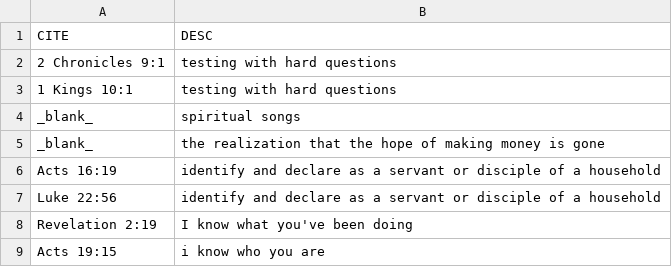
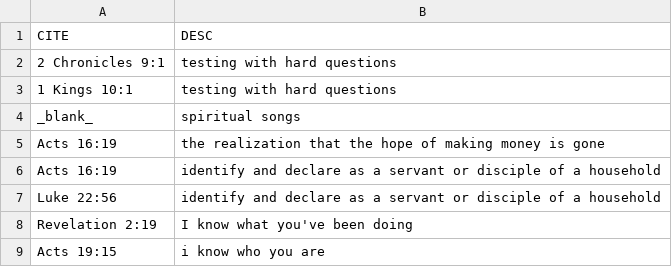
Before and after one commit to setyourhope/bible.study, a CSV file: data/micro.doctrine.csv, drawn as a sheet.

Commit message:
Update micro.doctrine.csv

```diff
--- a/data/micro.doctrine.csv
+++ b/data/micro.doctrine.csv
@@ -4,3 +4,3 @@ CITE, DESC
 _blank_           , spiritual songs
-_blank_           , the realization that the hope of making money is gone
+Acts 16:19        , the realization that the hope of making money is gone
 Acts 16:19        , identify and declare as a servant or disciple of a household
```
